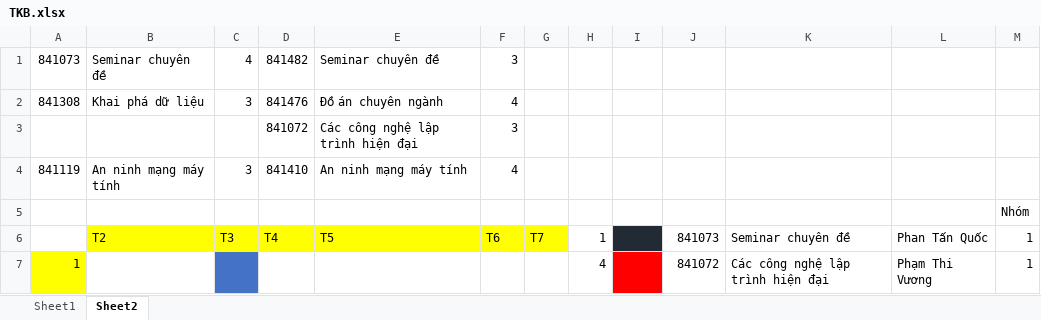
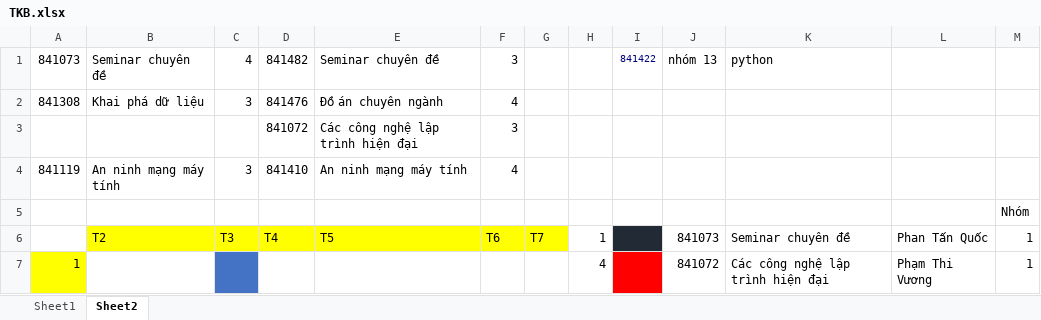
Before and after one commit to thien926/Document, an Excel workbook: TKB.xlsx, sheet Sheet2, drawn as a sheet; only a part is shown; values as stored, in another font and other column widths than the file's, no borders; the diff names each change by its address in the sheet, - before the commit and + after, or states it on an @@ line.

```diff
--- a/TKB.xlsx (sheet Sheet2)
+++ b/TKB.xlsx (sheet Sheet2)
-I1: (empty)
+I1: 841422
-J1: (empty)
+J1: nhóm 13
-K1: (empty)
+K1: python
```
Also changed, not shown: 3 other files.
